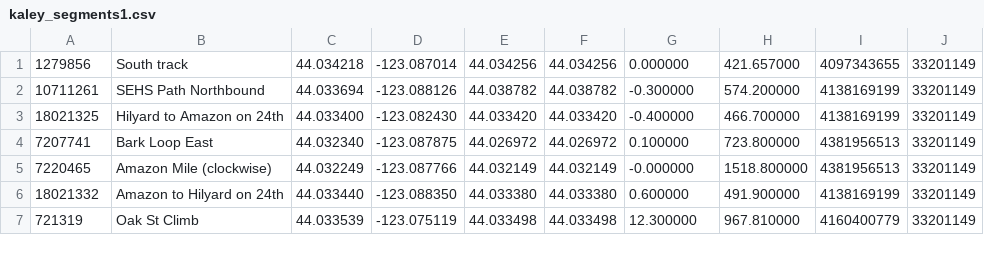
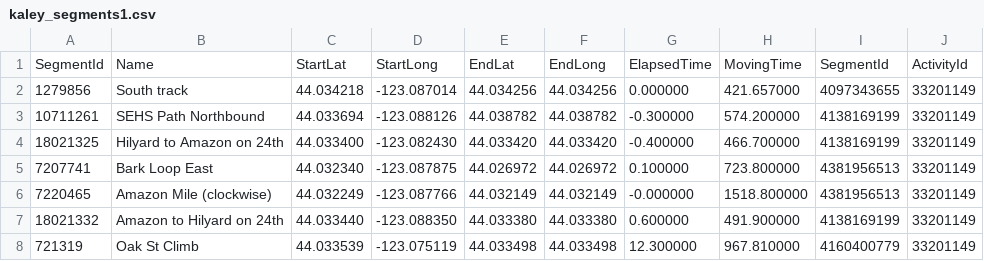
Before and after one commit to WencongY/database_project, a CSV file: kaley_segments1.csv, drawn as a sheet; only a part is shown; the diff names each change by its address in the sheet, - before the commit and + after, or states it on an @@ line.

Commit message:
Update kaley_segments1.csv

```diff
--- a/kaley_segments1.csv
+++ b/kaley_segments1.csv
+row 1: SegmentId | Name | StartLat | StartLong | EndLat | EndLong | ElapsedTime | MovingTime | SegmentId | ActivityId
```
